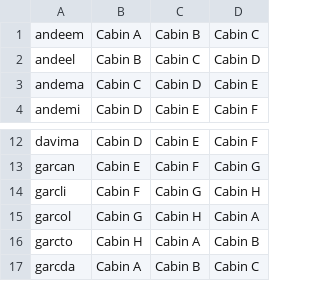
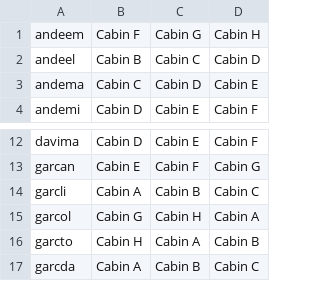
Before and after one commit to andytilia/club-hat, a CSV file: v2/test-group-preferences.csv, drawn as a sheet; only a part is shown, gaps mark what is left out.

Commit message:
Update test-group-preferences.csv
switch preferences

```diff
--- a/v2/test-group-preferences.csv
+++ b/v2/test-group-preferences.csv
@@ -1,2 +1,2 @@
-andeem, Cabin A, Cabin B, Cabin C
+andeem, Cabin F, Cabin G, Cabin H
 andeel, Cabin B, Cabin C, Cabin D
@@ -13,3 +13,3 @@ davima, Cabin D, Cabin E, Cabin F
 garcan, Cabin E, Cabin F, Cabin G
-garcli, Cabin F, Cabin G, Cabin H
+garcli, Cabin A, Cabin B, Cabin C
 garcol, Cabin G, Cabin H, Cabin A
```
